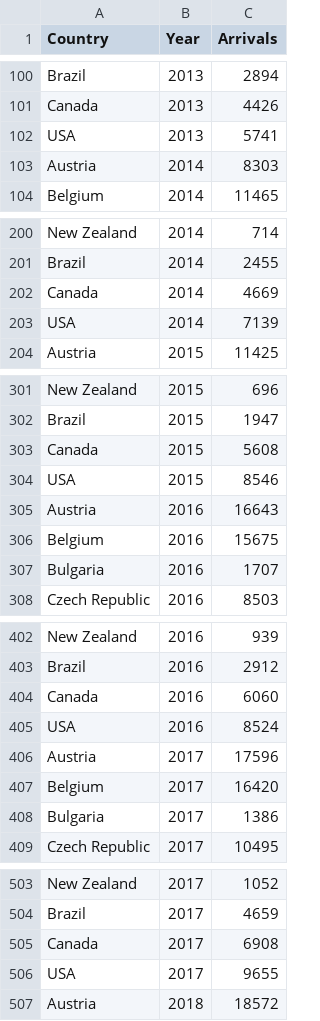
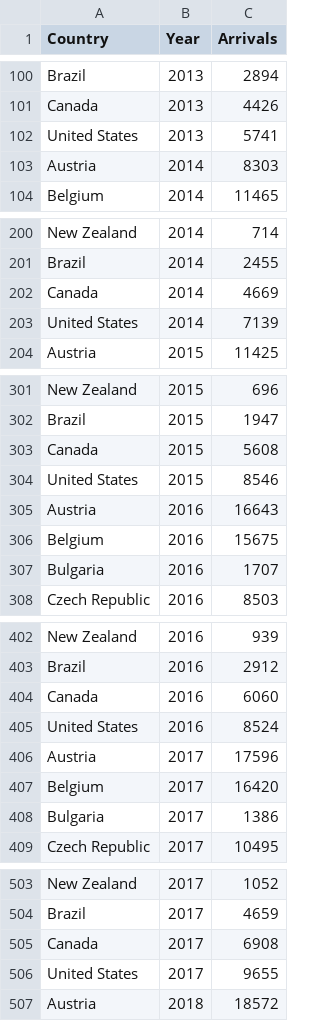
Before and after one commit to shahaan0001/FIT3179_Assignment2, a CSV file: data/touristArrival_byYear.csv, drawn as a sheet; only a part is shown, gaps mark what is left out; the diff covers the shown part only.

Commit message:
Updated file

```diff
--- a/data/touristArrival_byYear.csv
+++ b/data/touristArrival_byYear.csv
@@ -101,3 +101,3 @@ Brazil,2013,2894
 Canada,2013,4426
-USA,2013,5741
+United States,2013,5741
 Austria,2014,8303
@@ -202,3 +202,3 @@ Brazil,2014,2455
 Canada,2014,4669
-USA,2014,7139
+United States,2014,7139
 Austria,2015,11425
@@ -303,3 +303,3 @@ Brazil,2015,1947
 Canada,2015,5608
-USA,2015,8546
+United States,2015,8546
 Austria,2016,16643
@@ -404,3 +404,3 @@ Brazil,2016,2912
 Canada,2016,6060
-USA,2016,8524
+United States,2016,8524
 Austria,2017,17596
@@ -505,3 +505,3 @@ Brazil,2017,4659
 Canada,2017,6908
-USA,2017,9655
+United States,2017,9655
 Austria,2018,18572
```
Also changed, not shown: 3 edited cells elsewhere in this file.
